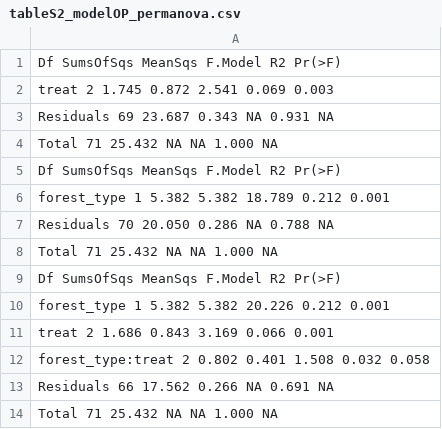
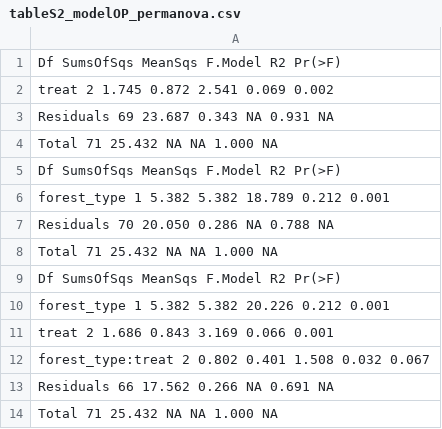
Before and after one commit to akshaysurendra/andaman-logging, a CSV file: output/tableS2_modelOP_permanova.csv, drawn as a sheet.

```diff
--- a/output/tableS2_modelOP_permanova.csv
+++ b/output/tableS2_modelOP_permanova.csv
@@ -1,3 +1,3 @@
           Df SumsOfSqs MeanSqs F.Model    R2 Pr(>F)
-treat      2     1.745   0.872   2.541 0.069  0.003
+treat      2     1.745   0.872   2.541 0.069  0.002
 Residuals 69    23.687   0.343      NA 0.931     NA
@@ -11,3 +11,3 @@ forest_type        1     5.382   5.382  20.226 0.212  0.001
 treat              2     1.686   0.843   3.169 0.066  0.001
-forest_type:treat  2     0.802   0.401   1.508 0.032  0.058
+forest_type:treat  2     0.802   0.401   1.508 0.032  0.067
 Residuals         66    17.562   0.266      NA 0.691     NA
```
Also changed, not shown: treecodes.csv, 3 other files.
